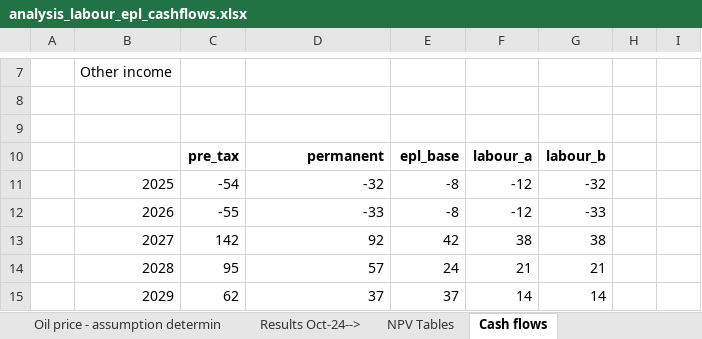
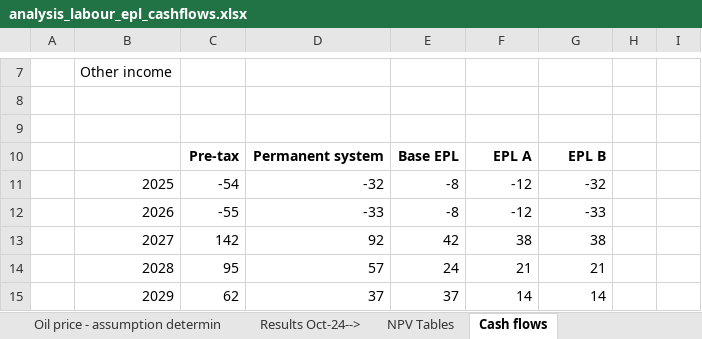
Before and after one commit to artregalado/EPL-Analysis, an Excel workbook: Labour EPL Paper/analysis_labour_epl_cashflows.xlsx, sheet Cash flows, drawn as a sheet; only a part is shown, gaps mark what is left out; values as stored, in another font and other column widths than the file's, no borders; charts and pictures not drawn; the diff names each change by its address in the sheet, - before the commit and + after, or states it on an @@ line.

```diff
--- a/Labour EPL Paper/analysis_labour_epl_cashflows.xlsx (sheet Cash flows)
+++ b/Labour EPL Paper/analysis_labour_epl_cashflows.xlsx (sheet Cash flows)
-C10: pre_tax
+C10: Pre-tax
-D10: permanent
+D10: Permanent system
-E10: epl_base
+E10: Base EPL
-F10: labour_a
+F10: EPL A
-G10: labour_b
+G10: EPL B
```
Also changed, not shown: charts or pictures, 1 other file.
